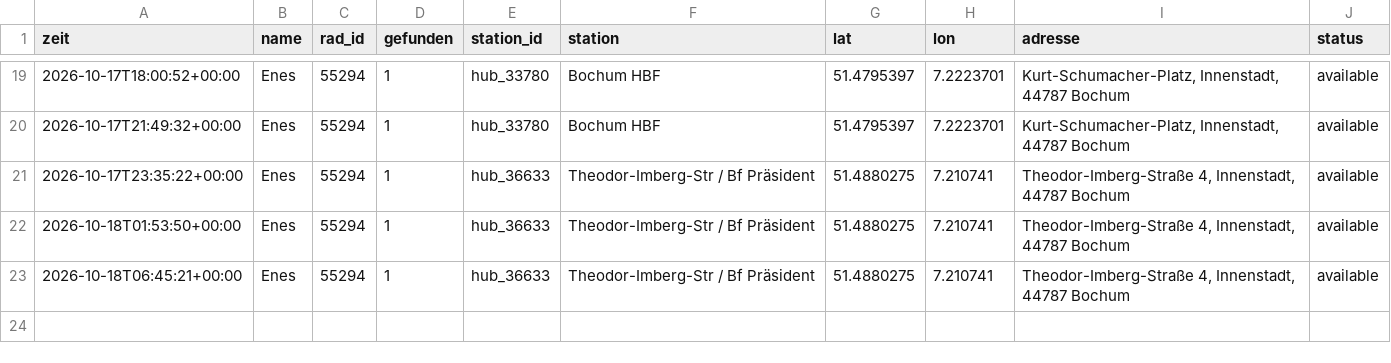
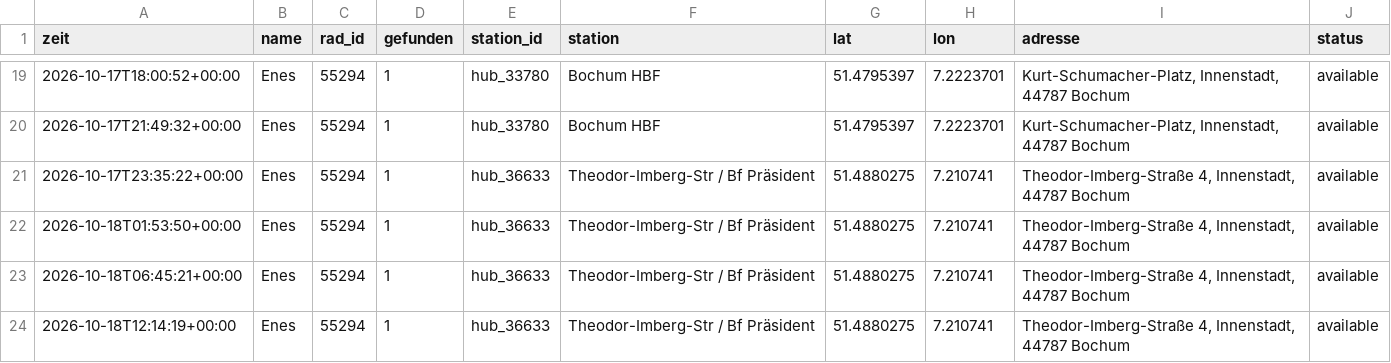
Before and after one commit to raphaelwelsow/woIstEnes, a CSV file: data/verlauf.csv, drawn as a sheet; only a part is shown, gaps mark what is left out.

```diff
--- a/data/verlauf.csv
+++ b/data/verlauf.csv
@@ -23 +23,2 @@ zeit,name,rad_id,gefunden,station_id,station,lat,lon,adresse,status
 2026-10-18T06:45:21+00:00,Enes,55294,1,hub_36633,Theodor-Imberg-Str / Bf Präsident,51.4880275,7.210741,"Theodor-Imberg-Straße 4, Innenstadt, 44787 Bochum",available
+2026-10-18T12:14:19+00:00,Enes,55294,1,hub_36633,Theodor-Imberg-Str / Bf Präsident,51.4880275,7.210741,"Theodor-Imberg-Straße 4, Innenstadt, 44787 Bochum",available
```
